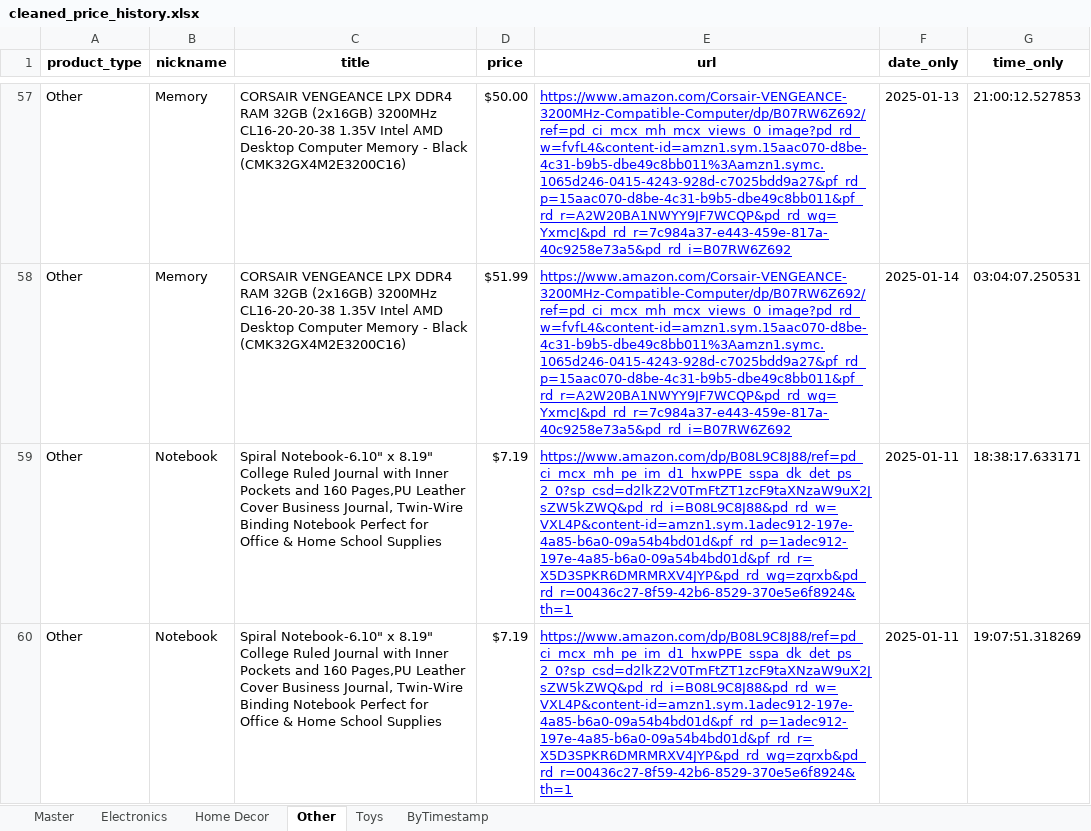
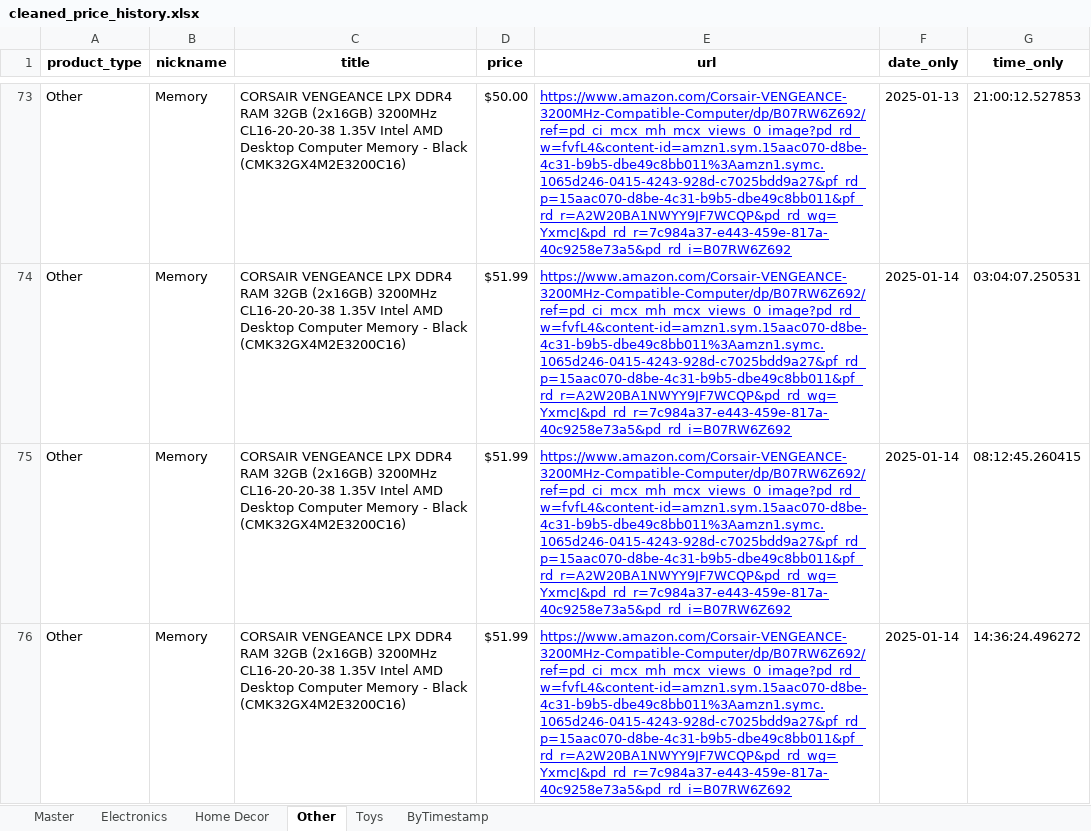
Before and after one commit to ChristopherGoodpaster/CapstoneProject, an Excel workbook: cleaned_price_history.xlsx, sheet Other, drawn as a sheet; only a part is shown, gaps mark what is left out; the shorter side is filled out with more unchanged rows; values as stored, in another font and other column widths than the file's, no borders; the diff covers the shown part only; the diff names each change by its address in the sheet, - before the commit and + after, or states it on an @@ line.

```diff
--- a/cleaned_price_history.xlsx (sheet Other)
+++ b/cleaned_price_history.xlsx (sheet Other)
+row 75: Other | Memory | CORSAIR VENGEANCE LPX DDR4 RAM 32GB (2x16GB) 3200MHz CL16-20-20-38 1.35V Intel AMD Desktop Computer Memory - Black (CMK32GX4M2E3200C16) | $51.99 | https://www.amazon.com/Corsair-VENGEANCE-3200MHz-Compatible-Computer/dp/B07RW6Z692/ref=pd_ci_mcx_mh_mcx_views_0_image?pd_rd_w=fvfL4&content-id=amzn1.sym.15aac070-d8be-4c31-b9b5-dbe49c8bb011%3Aamzn1.symc.1065d246-0415-4243-928d-c7025bdd9a27&pf_rd_p=15aac070-d8be-4c31-b9b5-dbe49c8bb011&pf_rd_r=A2W20BA1NWYY9JF7WCQP&pd_rd_wg=YxmcJ&pd_rd_r=7c984a37-e443-459e-817a-40c9258e73a5&pd_rd_i=B07RW6Z692 | 2025-01-14 | 08:12:45.260415
+row 76: Other | Memory | CORSAIR VENGEANCE LPX DDR4 RAM 32GB (2x16GB) 3200MHz CL16-20-20-38 1.35V Intel AMD Desktop Computer Memory - Black (CMK32GX4M2E3200C16) | $51.99 | https://www.amazon.com/Corsair-VENGEANCE-3200MHz-Compatible-Computer/dp/B07RW6Z692/ref=pd_ci_mcx_mh_mcx_views_0_image?pd_rd_w=fvfL4&content-id=amzn1.sym.15aac070-d8be-4c31-b9b5-dbe49c8bb011%3Aamzn1.symc.1065d246-0415-4243-928d-c7025bdd9a27&pf_rd_p=15aac070-d8be-4c31-b9b5-dbe49c8bb011&pf_rd_r=A2W20BA1NWYY9JF7WCQP&pd_rd_wg=YxmcJ&pd_rd_r=7c984a37-e443-459e-817a-40c9258e73a5&pd_rd_i=B07RW6Z692 | 2025-01-14 | 14:36:24.496272
```
Also changed, not shown: 22 added rows elsewhere in this sheet, sheet ByTimestamp, sheet Master, 3 other files.
